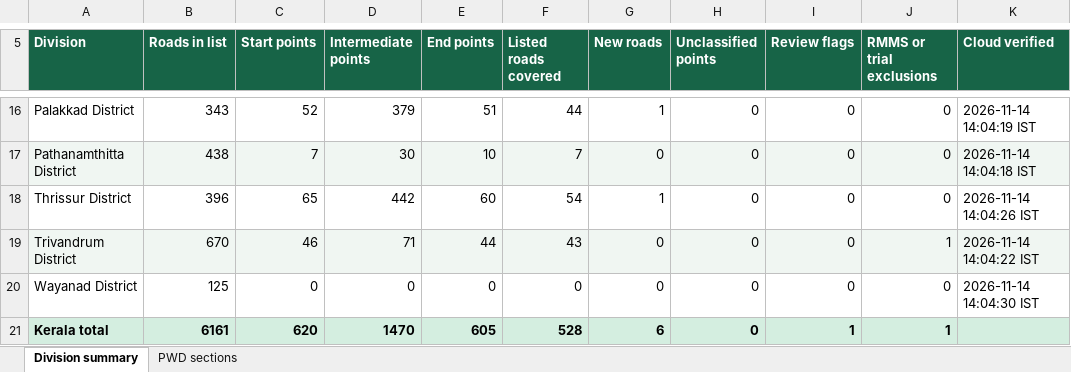
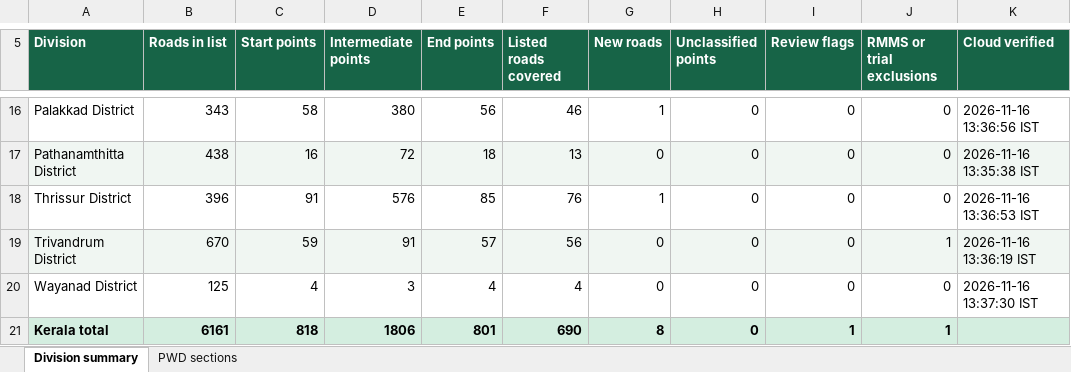
Before and after one commit to arunmohan-007/kerala-pwd-road-survey, an Excel workbook: docs/road-survey.xlsx, sheet Division summary, drawn as a sheet; only a part is shown, gaps mark what is left out; values as stored, in another font and other column widths than the file's, no borders; the diff covers the shown part only; the diff names each change by its address in the sheet, - before the commit and + after, or states it on an @@ line.

Commit message:
Refresh survey dashboard from November 16 cloud data

```diff
--- a/docs/road-survey.xlsx (sheet Division summary)
+++ b/docs/road-survey.xlsx (sheet Division summary)
-C16 (Start points): 52
+C16 (Start points): 58
-D16 (Intermediate points): 379
+D16 (Intermediate points): 380
-E16 (End points): 51
+E16 (End points): 56
-F16 (Listed roads covered): 44
+F16 (Listed roads covered): 46
-K16 (Cloud verified): 2026-11-14 14:04:19 IST
+K16 (Cloud verified): 2026-11-16 13:36:56 IST
-C17 (Start points): 7
+C17 (Start points): 16
-D17 (Intermediate points): 30
+D17 (Intermediate points): 72
-E17 (End points): 10
+E17 (End points): 18
-F17 (Listed roads covered): 7
+F17 (Listed roads covered): 13
-K17 (Cloud verified): 2026-11-14 14:04:18 IST
+K17 (Cloud verified): 2026-11-16 13:35:38 IST
-C18 (Start points): 65
+C18 (Start points): 91
-D18 (Intermediate points): 442
+D18 (Intermediate points): 576
-E18 (End points): 60
+E18 (End points): 85
-F18 (Listed roads covered): 54
+F18 (Listed roads covered): 76
-K18 (Cloud verified): 2026-11-14 14:04:26 IST
+K18 (Cloud verified): 2026-11-16 13:36:53 IST
-C19 (Start points): 46
+C19 (Start points): 59
-D19 (Intermediate points): 71
+D19 (Intermediate points): 91
-E19 (End points): 44
+E19 (End points): 57
-F19 (Listed roads covered): 43
+F19 (Listed roads covered): 56
-K19 (Cloud verified): 2026-11-14 14:04:22 IST
+K19 (Cloud verified): 2026-11-16 13:36:19 IST
-C20 (Start points): 0
+C20 (Start points): 4
-D20 (Intermediate points): 0
+D20 (Intermediate points): 3
-E20 (End points): 0
+E20 (End points): 4
-F20 (Listed roads covered): 0
+F20 (Listed roads covered): 4
-K20 (Cloud verified): 2026-11-14 14:04:30 IST
+K20 (Cloud verified): 2026-11-16 13:37:30 IST
-C21 (Start points): 620
+C21 (Start points): 818
-D21 (Intermediate points): 1470
+D21 (Intermediate points): 1806
-E21 (End points): 605
+E21 (End points): 801
-F21 (Listed roads covered): 528
+F21 (Listed roads covered): 690
-G21 (New roads): 6
+G21 (New roads): 8
```
Also changed, not shown: 31 edited cells elsewhere in this sheet, sheet PWD sections, 2 other files.
